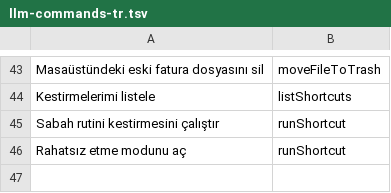
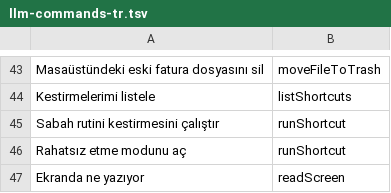
Before and after one commit to coderssociety/bilge-assistant, a TSV file: Bench/llm-commands-tr.tsv, drawn as a sheet; only a part is shown, gaps mark what is left out; the diff names each change by its address in the sheet, - before the commit and + after, or states it on an @@ line.

```diff
--- a/Bench/llm-commands-tr.tsv
+++ b/Bench/llm-commands-tr.tsv
+row 47: Ekranda ne yazıyor | readScreen
```
Also changed, not shown: Bench/llm-heldout2-tr.tsv, 8 other files.
